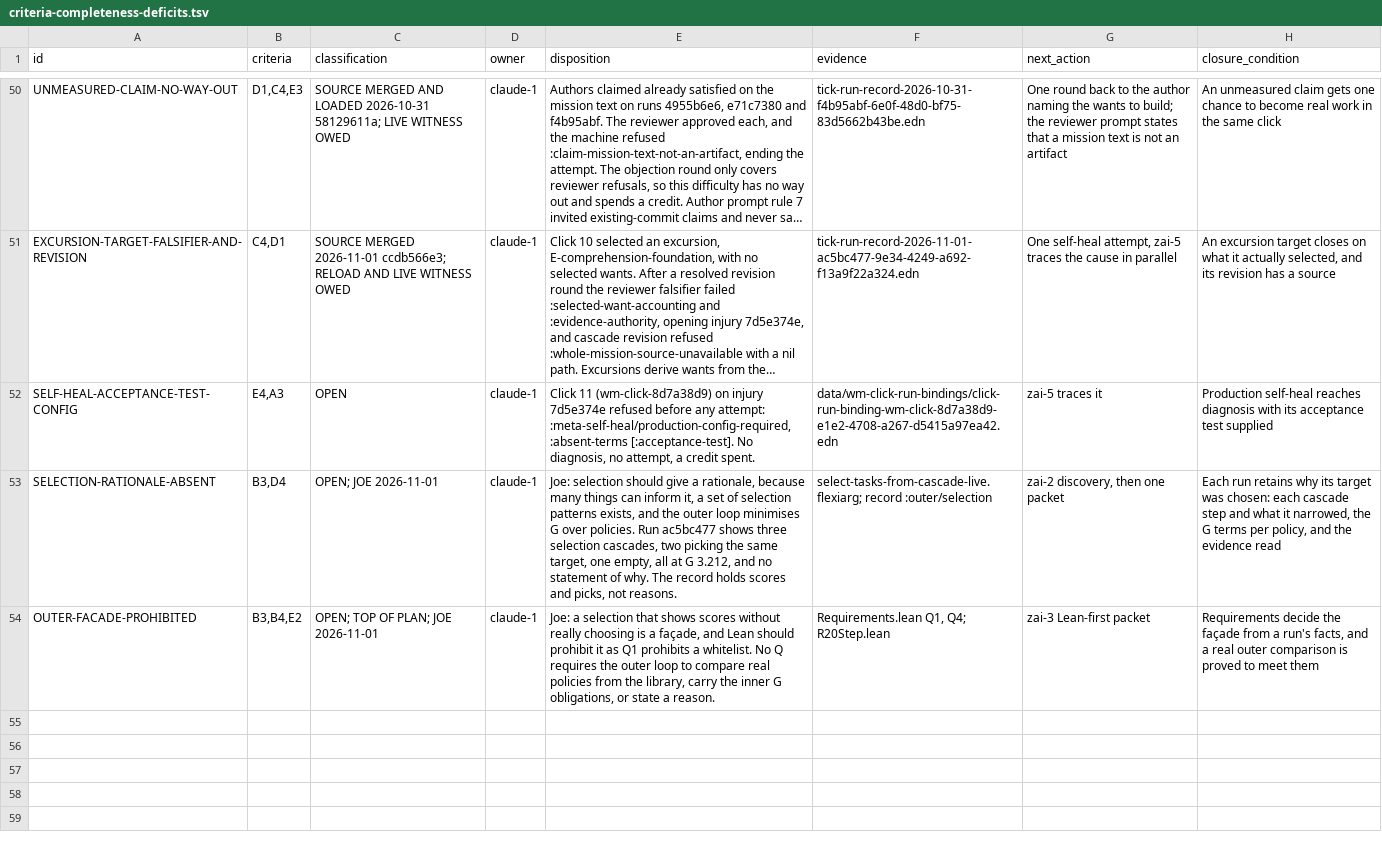
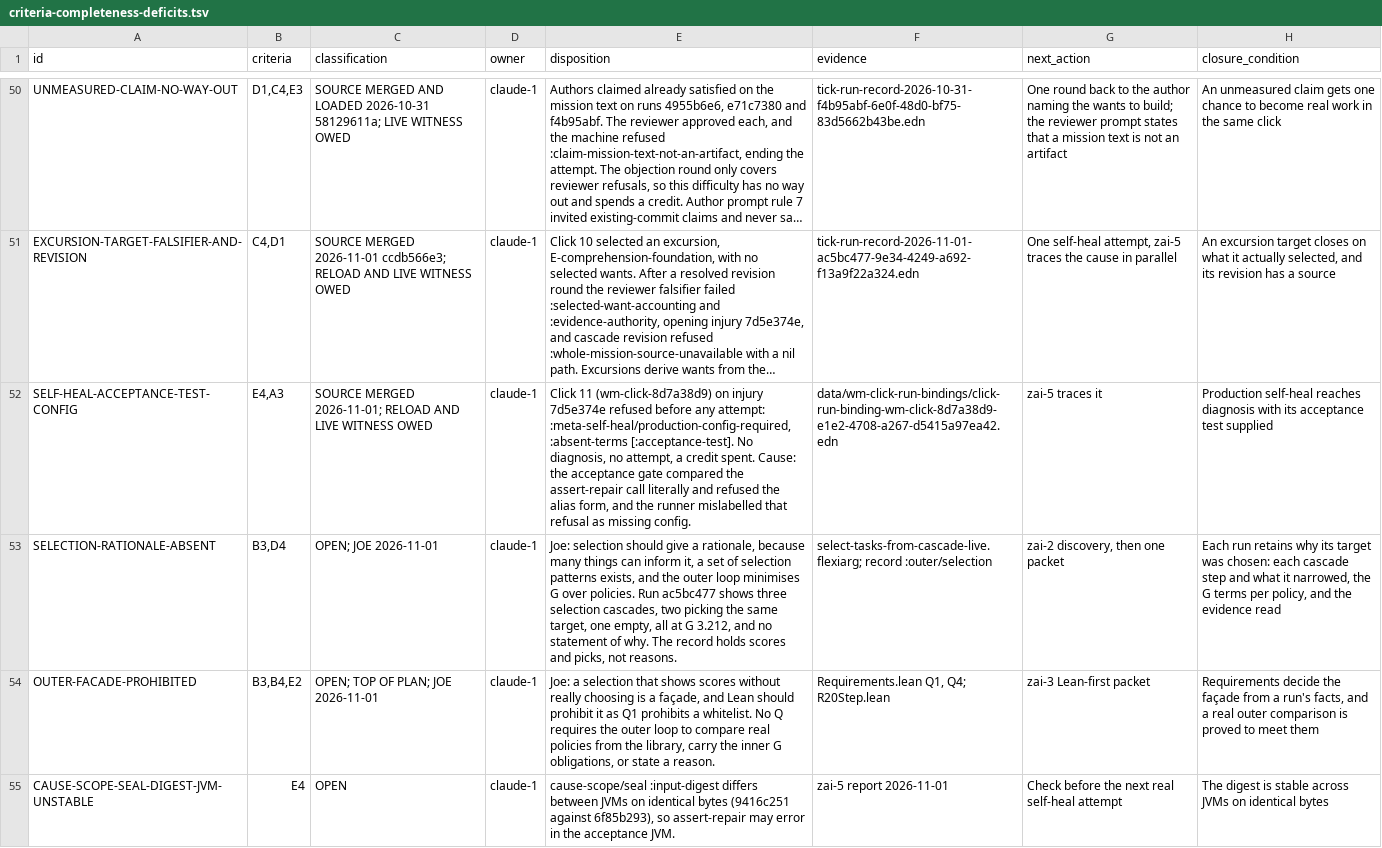
Before and after one commit to tothedarktowercame/futon2, a TSV file: holes/labs/wm-contract/criteria-completeness-deficits.tsv, drawn as a sheet; only a part is shown, gaps mark what is left out; long unchanged cells end in …; the diff names each change by its address in the sheet, - before the commit and + after, or states it on an @@ line.

```diff
--- a/holes/labs/wm-contract/criteria-completeness-deficits.tsv
+++ b/holes/labs/wm-contract/criteria-completeness-deficits.tsv
-C52 (classification): OPEN
+C52 (classification): SOURCE MERGED 2026-11-01; RELOAD AND LIVE WITNESS OWED
-E52 (disposition): …credit spent.
+E52 (disposition): …credit spent. Cause: the acceptance gate compared the assert-repair call literally and refused the alias form, and the runner mislabelled that refusal as missing config.
+row 55: CAUSE-SCOPE-SEAL-DIGEST-JVM-UNSTABLE | E4 | OPEN | claude-1 | cause-scope/seal :input-digest differs between JVMs on identical bytes (9416c251 against 6f85b293), so assert-repair may error in the acceptance JVM. | zai-5 report 2026-11-01 | Check before the next real self-heal attempt | The digest is stable across JVMs on identical bytes
```
